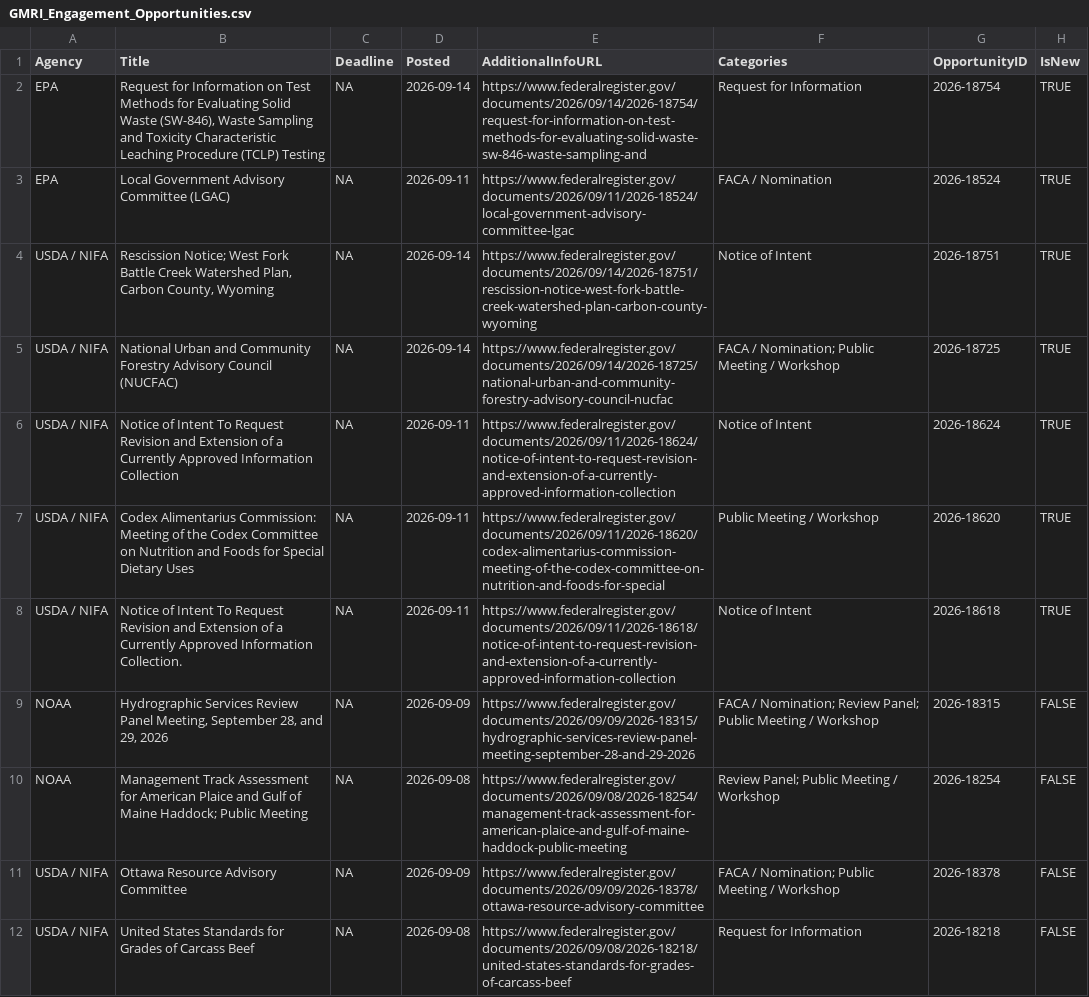
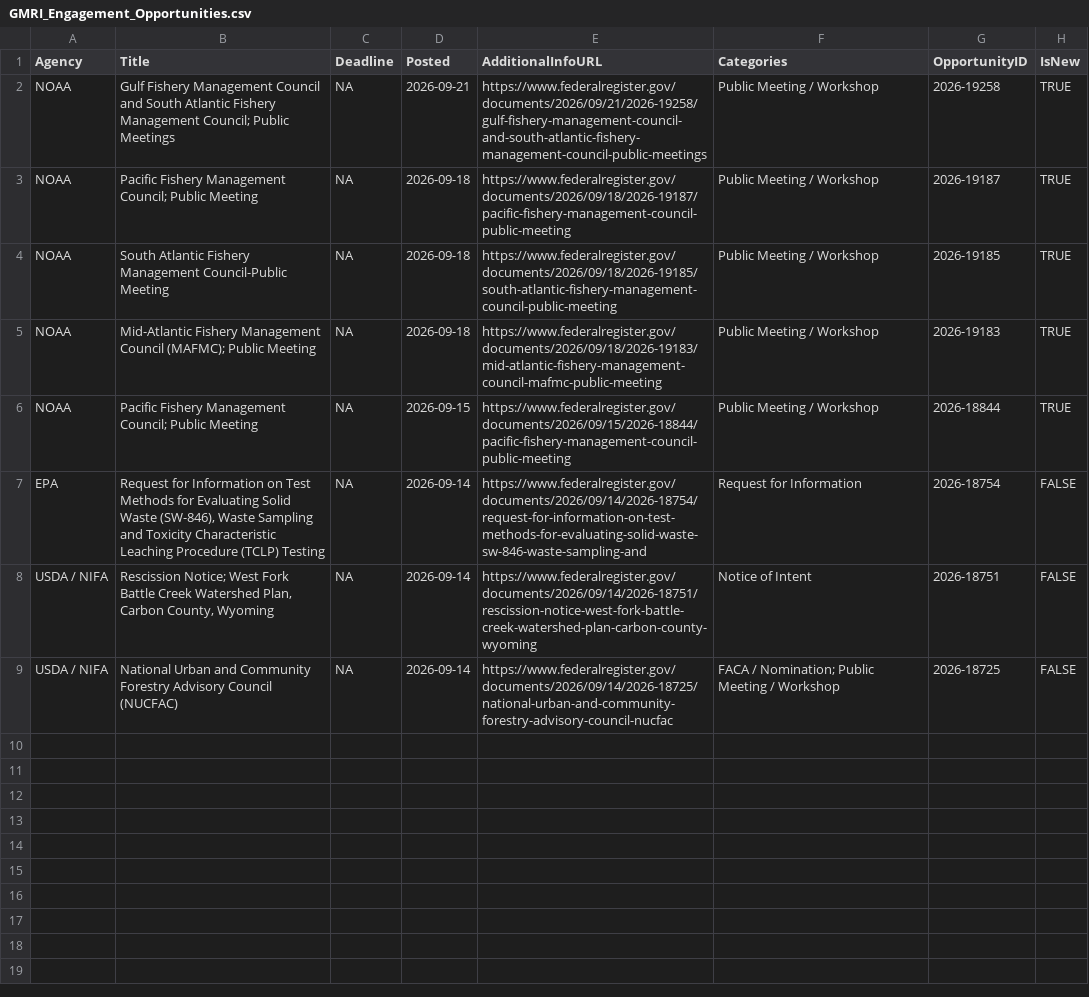
Before and after one commit to aallyn/Fed_Opportunities, a CSV file: GMRI_Engagement_Opportunities.csv, drawn as a sheet.

```diff
--- a/GMRI_Engagement_Opportunities.csv
+++ b/GMRI_Engagement_Opportunities.csv
@@ -1,12 +1,9 @@
 Agency,Title,Deadline,Posted,AdditionalInfoURL,Categories,OpportunityID,IsNew
-EPA,"Request for Information on Test Methods for Evaluating Solid Waste (SW-846), Waste Sampling and Toxicity Characteristic Leaching Procedure (TCLP) Testing",NA,2026-09-14,https://www.federalregister.gov/documents/2026/09/14/2026-18754/request-for-information-on-test-methods-for-evaluating-solid-waste-sw-846-waste-sampling-and,Request for Information,2026-18754,TRUE
-EPA,Local Government Advisory Committee (LGAC),NA,2026-09-11,https://www.federalregister.gov/documents/2026/09/11/2026-18524/local-government-advisory-committee-lgac,FACA / Nomination,2026-18524,TRUE
-USDA / NIFA,"Rescission Notice; West Fork Battle Creek Watershed Plan, Carbon County, Wyoming",NA,2026-09-14,https://www.federalregister.gov/documents/2026/09/14/2026-18751/rescission-notice-west-fork-battle-creek-watershed-plan-carbon-county-wyoming,Notice of Intent,2026-18751,TRUE
-USDA / NIFA,National Urban and Community Forestry Advisory Council (NUCFAC),NA,2026-09-14,https://www.federalregister.gov/documents/2026/09/14/2026-18725/national-urban-and-community-forestry-advisory-council-nucfac,FACA / Nomination; Public Meeting / Workshop,2026-18725,TRUE
-USDA / NIFA,Notice of Intent To Request Revision and Extension of a Currently Approved Information Collection,NA,2026-09-11,https://www.federalregister.gov/documents/2026/09/11/2026-18624/notice-of-intent-to-request-revision-and-extension-of-a-currently-approved-information-collection,Notice of Intent,2026-18624,TRUE
-USDA / NIFA,Codex Alimentarius Commission: Meeting of the Codex Committee on Nutrition and Foods for Special Dietary Uses,NA,2026-09-11,https://www.federalregister.gov/documents/2026/09/11/2026-18620/codex-alimentarius-commission-meeting-of-the-codex-committee-on-nutrition-and-foods-for-special,Public Meeting / Workshop,2026-18620,TRUE
-USDA / NIFA,Notice of Intent To Request Revision and Extension of a Currently Approved Information Collection.,NA,2026-09-11,https://www.federalregister.gov/documents/2026/09/11/2026-18618/notice-of-intent-to-request-revision-and-extension-of-a-currently-approved-information-collection,Notice of Intent,2026-18618,TRUE
-NOAA,"Hydrographic Services Review Panel Meeting, September 28, and 29, 2026",NA,2026-09-09,https://www.federalregister.gov/documents/2026/09/09/2026-18315/hydrographic-services-review-panel-meeting-september-28-and-29-2026,FACA / Nomination; Review Panel; Public Meeting / Workshop,2026-18315,FALSE
-NOAA,Management Track Assessment for American Plaice and Gulf of Maine Haddock; Public Meeting,NA,2026-09-08,https://www.federalregister.gov/documents/2026/09/08/2026-18254/management-track-assessment-for-american-plaice-and-gulf-of-maine-haddock-public-meeting,Review Panel; Public Meeting / Workshop,2026-18254,FALSE
-USDA / NIFA,Ottawa Resource Advisory Committee,NA,2026-09-09,https://www.federalregister.gov/documents/2026/09/09/2026-18378/ottawa-resource-advisory-committee,FACA / Nomination; Public Meeting / Workshop,2026-18378,FALSE
-USDA / NIFA,United States Standards for Grades of Carcass Beef,NA,2026-09-08,https://www.federalregister.gov/documents/2026/09/08/2026-18218/united-states-standards-for-grades-of-carcass-beef,Request for Information,2026-18218,FALSE
+NOAA,Gulf Fishery Management Council and South Atlantic Fishery Management Council; Public Meetings,NA,2026-09-21,https://www.federalregister.gov/documents/2026/09/21/2026-19258/gulf-fishery-management-council-and-south-atlantic-fishery-management-council-public-meetings,Public Meeting / Workshop,2026-19258,TRUE
+NOAA,Pacific Fishery Management Council; Public Meeting,NA,2026-09-18,https://www.federalregister.gov/documents/2026/09/18/2026-19187/pacific-fishery-management-council-public-meeting,Public Meeting / Workshop,2026-19187,TRUE
+NOAA,South Atlantic Fishery Management Council-Public Meeting,NA,2026-09-18,https://www.federalregister.gov/documents/2026/09/18/2026-19185/south-atlantic-fishery-management-council-public-meeting,Public Meeting / Workshop,2026-19185,TRUE
+NOAA,Mid-Atlantic Fishery Management Council (MAFMC); Public Meeting,NA,2026-09-18,https://www.federalregister.gov/documents/2026/09/18/2026-19183/mid-atlantic-fishery-management-council-mafmc-public-meeting,Public Meeting / Workshop,2026-19183,TRUE
+NOAA,Pacific Fishery Management Council; Public Meeting,NA,2026-09-15,https://www.federalregister.gov/documents/2026/09/15/2026-18844/pacific-fishery-management-council-public-meeting,Public Meeting / Workshop,2026-18844,TRUE
+EPA,"Request for Information on Test Methods for Evaluating Solid Waste (SW-846), Waste Sampling and Toxicity Characteristic Leaching Procedure (TCLP) Testing",NA,2026-09-14,https://www.federalregister.gov/documents/2026/09/14/2026-18754/request-for-information-on-test-methods-for-evaluating-solid-waste-sw-846-waste-sampling-and,Request for Information,2026-18754,FALSE
+USDA / NIFA,"Rescission Notice; West Fork Battle Creek Watershed Plan, Carbon County, Wyoming",NA,2026-09-14,https://www.federalregister.gov/documents/2026/09/14/2026-18751/rescission-notice-west-fork-battle-creek-watershed-plan-carbon-county-wyoming,Notice of Intent,2026-18751,FALSE
+USDA / NIFA,National Urban and Community Forestry Advisory Council (NUCFAC),NA,2026-09-14,https://www.federalregister.gov/documents/2026/09/14/2026-18725/national-urban-and-community-forestry-advisory-council-nucfac,FACA / Nomination; Public Meeting / Workshop,2026-18725,FALSE
```
Also changed, not shown: GMRI_Grants.csv, 3 other files.
